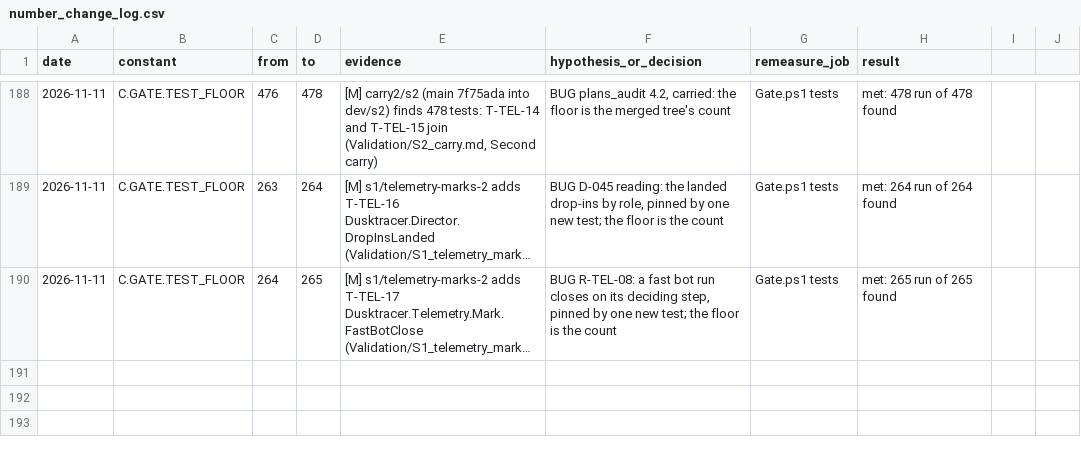
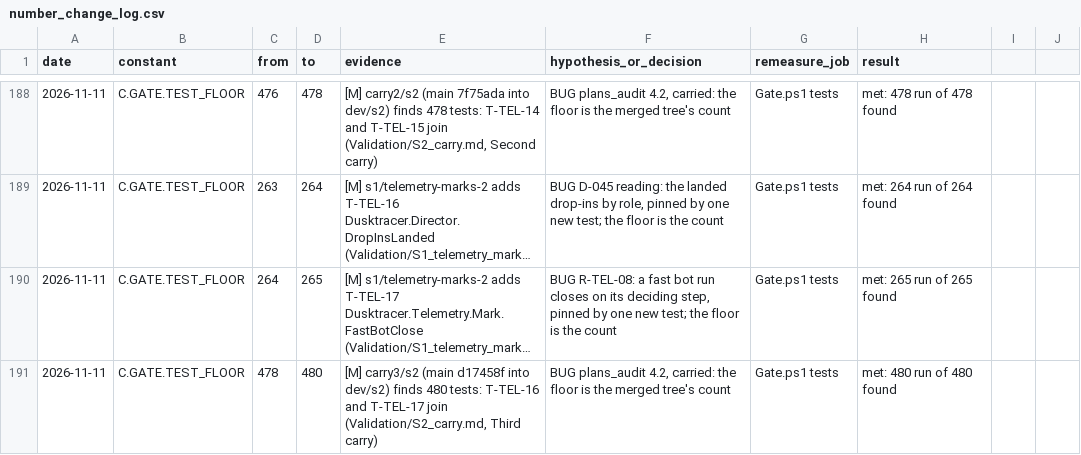
Before and after one commit to AaronJin0323/RogueGame, a CSV file: Docs/number_change_log.csv, drawn as a sheet; only a part is shown, gaps mark what is left out; long unchanged cells end in …; the diff names each change by its address in the sheet, - before the commit and + after, or states it on an @@ line.

```diff
--- a/Docs/number_change_log.csv
+++ b/Docs/number_change_log.csv
+row 191: 2026-11-11 | C.GATE.TEST_FLOOR | 478 | 480 | [M] carry3/s2 (main d17458f into dev/s2) finds 480 tests: T-TEL-16 and T-TEL-17 join (Validation/S2_carry.md, Third carry) | BUG plans_audit 4.2, carried: the floor is the merged tree's count | Gate.ps1 tests | met: 480 run of 480 found
```
Also changed, not shown: 3 other files.
